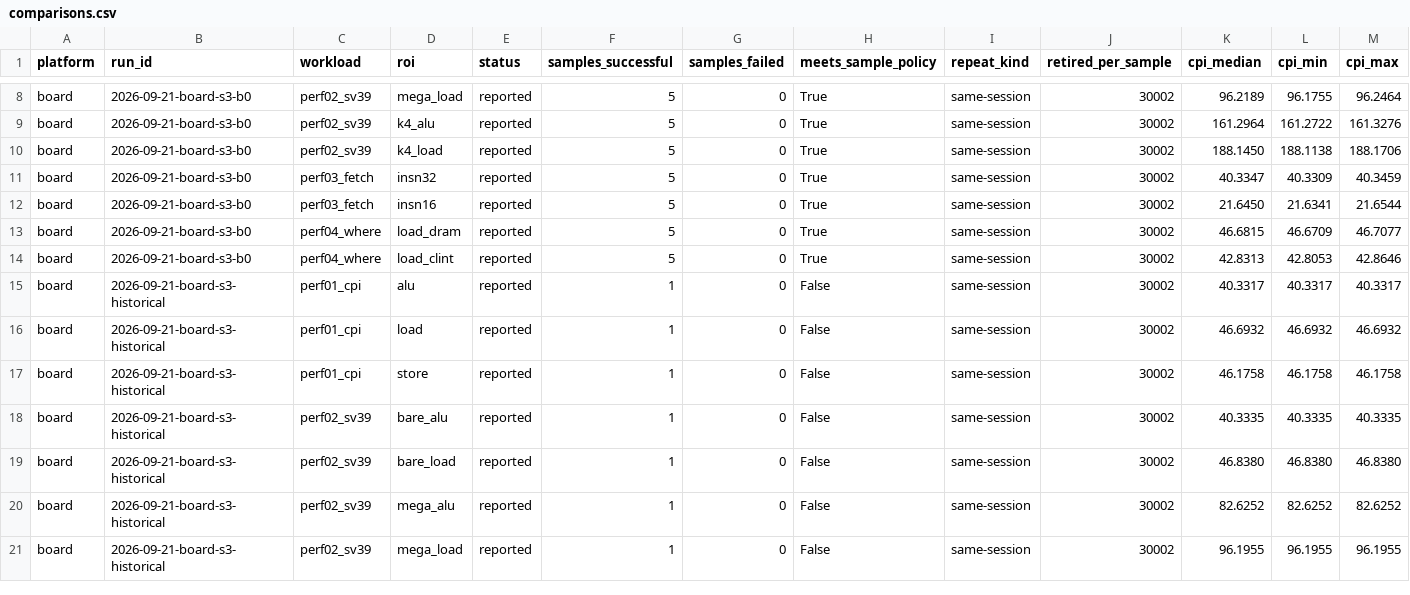
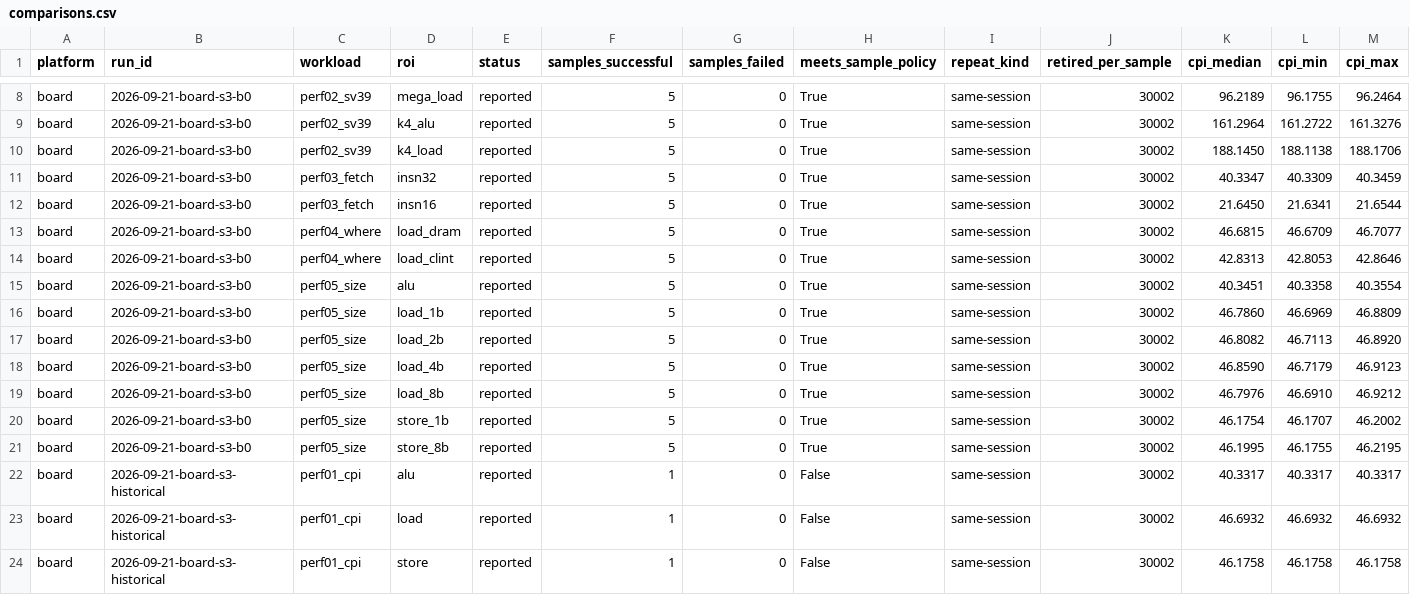
Before and after one commit to eecsmap/riscv-lab, a CSV file: results/comparisons.csv, drawn as a sheet; only a part is shown, gaps mark what is left out; the shorter side is filled out with more unchanged rows; rows hold the shown columns only; the diff names each change by its address in the sheet, - before the commit and + after, or states it on an @@ line.

```diff
--- a/results/comparisons.csv
+++ b/results/comparisons.csv
+row 15: board | 2026-09-21-board-s3-b0 | perf05_size | alu | reported | 5 | 0 | True | same-session | 30002 | 40.3451 | 40.3358 | 40.3554
+row 16: board | 2026-09-21-board-s3-b0 | perf05_size | load_1b | reported | 5 | 0 | True | same-session | 30002 | 46.7860 | 46.6969 | 46.8809
+row 17: board | 2026-09-21-board-s3-b0 | perf05_size | load_2b | reported | 5 | 0 | True | same-session | 30002 | 46.8082 | 46.7113 | 46.8920
+row 18: board | 2026-09-21-board-s3-b0 | perf05_size | load_4b | reported | 5 | 0 | True | same-session | 30002 | 46.8590 | 46.7179 | 46.9123
+row 19: board | 2026-09-21-board-s3-b0 | perf05_size | load_8b | reported | 5 | 0 | True | same-session | 30002 | 46.7976 | 46.6910 | 46.9212
+row 20: board | 2026-09-21-board-s3-b0 | perf05_size | store_1b | reported | 5 | 0 | True | same-session | 30002 | 46.1754 | 46.1707 | 46.2002
+row 21: board | 2026-09-21-board-s3-b0 | perf05_size | store_8b | reported | 5 | 0 | True | same-session | 30002 | 46.1995 | 46.1755 | 46.2195
```
Also changed, not shown: 15 other files.
